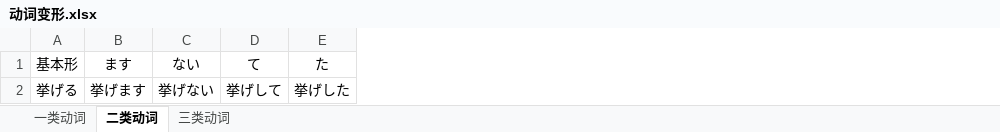
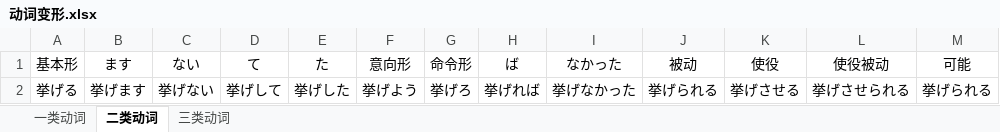
Before and after one commit to ucarryme/CopyFile, an Excel workbook: hi ho nn go/自己积累的/动词变形.xlsx, sheet 二类动词, drawn as a sheet; values as stored, in another font and other column widths than the file's, no borders; the diff names each change by its address in the sheet, - before the commit and + after, or states it on an @@ line.

```diff
--- a/hi ho nn go/自己积累的/动词变形.xlsx (sheet 二类动词)
+++ b/hi ho nn go/自己积累的/动词变形.xlsx (sheet 二类动词)
+column F (意向形), row 2: 挙げよう
+column G (命令形), row 2: 挙げろ
+column H (ば), row 2: 挙げれば
+column I (なかった), row 2: 挙げなかった
+column J (被动), row 2: 挙げられる
+column K (使役), row 2: 挙げさせる
+column L (使役被动), row 2: 挙げさせられる
+column M (可能), row 2: 挙げられる
```
Also changed, not shown: sheet 一类动词, sheet 三类动词, 5 other files.
